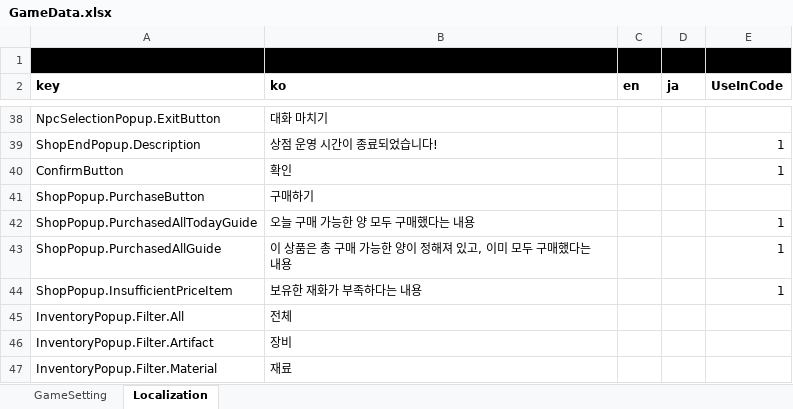
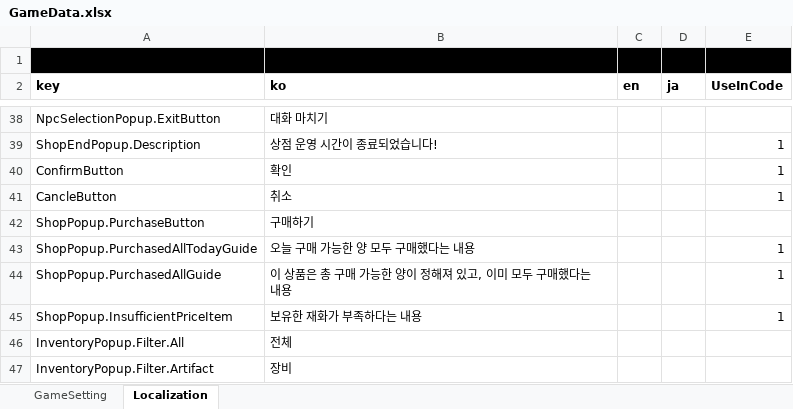
Before and after one commit to Lunaria-Project/lunaria-data, an Excel workbook: excel/GameData.xlsx, sheet Localization, drawn as a sheet; only a part is shown, gaps mark what is left out; the shorter side is filled out with more unchanged rows; values as stored, in another font and other column widths than the file's, no borders; the diff names each change by its address in the sheet, - before the commit and + after, or states it on an @@ line.

Commit message:
로컬키 추가

```diff
--- a/excel/GameData.xlsx (sheet Localization)
+++ b/excel/GameData.xlsx (sheet Localization)
+row 41: CancleButton | 취소 |  |  | 1
```
